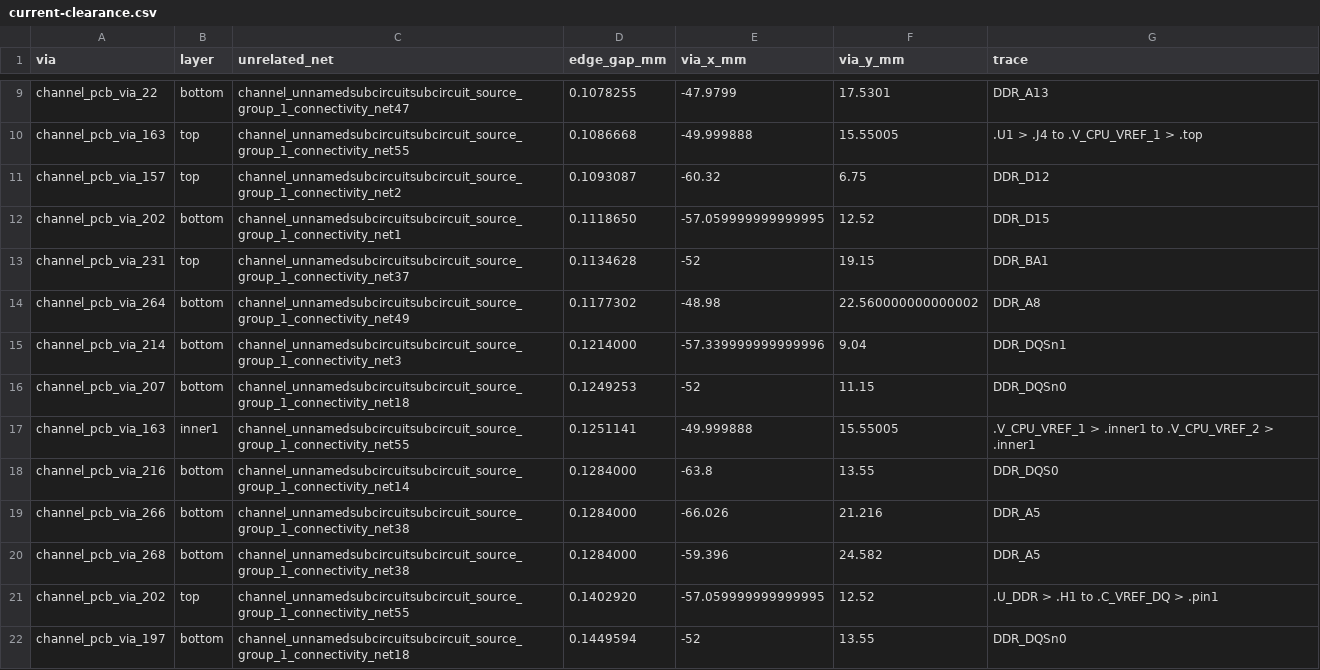
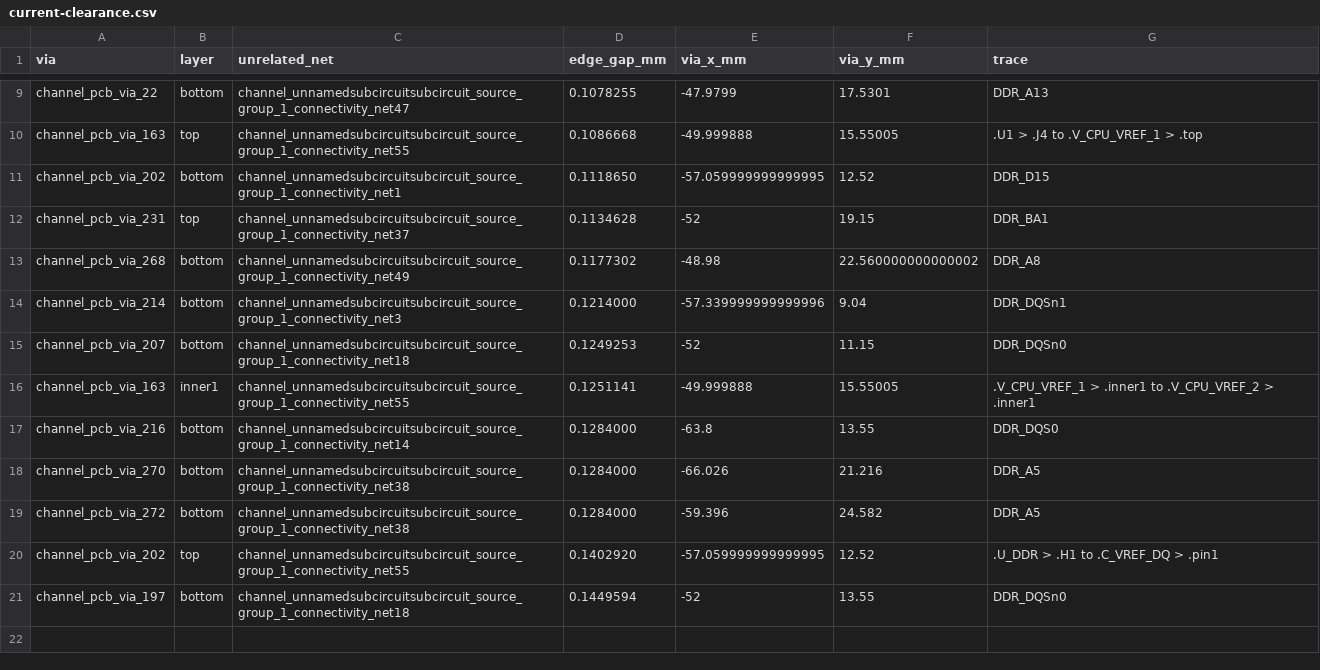
Before and after one commit to Abse2001/pixel-dash, a CSV file: checks/current-clearance.csv, drawn as a sheet; only a part is shown, gaps mark what is left out.

Commit message:
Route DDR chip select and increase D12 clearance at the RAM bulk bypass

```diff
--- a/checks/current-clearance.csv
+++ b/checks/current-clearance.csv
@@ -10,6 +10,5 @@ channel_pcb_via_22,bottom,channel_unnamedsubcircuitsubcircuit_source_group_1_con
 channel_pcb_via_163,top,channel_unnamedsubcircuitsubcircuit_source_group_1_connectivity_net55,0.1086668,-49.999888,15.55005,.U1 > .J4 to .V_CPU_VREF_1 > .top
-channel_pcb_via_157,top,channel_unnamedsubcircuitsubcircuit_source_group_1_connectivity_net2,0.1093087,-60.32,6.75,DDR_D12
 channel_pcb_via_202,bottom,channel_unnamedsubcircuitsubcircuit_source_group_1_connectivity_net1,0.1118650,-57.059999999999995,12.52,DDR_D15
 channel_pcb_via_231,top,channel_unnamedsubcircuitsubcircuit_source_group_1_connectivity_net37,0.1134628,-52,19.15,DDR_BA1
-channel_pcb_via_264,bottom,channel_unnamedsubcircuitsubcircuit_source_group_1_connectivity_net49,0.1177302,-48.98,22.560000000000002,DDR_A8
+channel_pcb_via_268,bottom,channel_unnamedsubcircuitsubcircuit_source_group_1_connectivity_net49,0.1177302,-48.98,22.560000000000002,DDR_A8
 channel_pcb_via_214,bottom,channel_unnamedsubcircuitsubcircuit_source_group_1_connectivity_net3,0.1214000,-57.339999999999996,9.04,DDR_DQSn1
@@ -18,4 +17,4 @@ channel_pcb_via_163,inner1,channel_unnamedsubcircuitsubcircuit_source_group_1_co
 channel_pcb_via_216,bottom,channel_unnamedsubcircuitsubcircuit_source_group_1_connectivity_net14,0.1284000,-63.8,13.55,DDR_DQS0
-channel_pcb_via_266,bottom,channel_unnamedsubcircuitsubcircuit_source_group_1_connectivity_net38,0.1284000,-66.026,21.216,DDR_A5
-channel_pcb_via_268,bottom,channel_unnamedsubcircuitsubcircuit_source_group_1_connectivity_net38,0.1284000,-59.396,24.582,DDR_A5
+channel_pcb_via_270,bottom,channel_unnamedsubcircuitsubcircuit_source_group_1_connectivity_net38,0.1284000,-66.026,21.216,DDR_A5
+channel_pcb_via_272,bottom,channel_unnamedsubcircuitsubcircuit_source_group_1_connectivity_net38,0.1284000,-59.396,24.582,DDR_A5
 channel_pcb_via_202,top,channel_unnamedsubcircuitsubcircuit_source_group_1_connectivity_net55,0.1402920,-57.059999999999995,12.52,.U_DDR > .H1 to .C_VREF_DQ > .pin1
```
Also changed, not shown: 4 other files.
